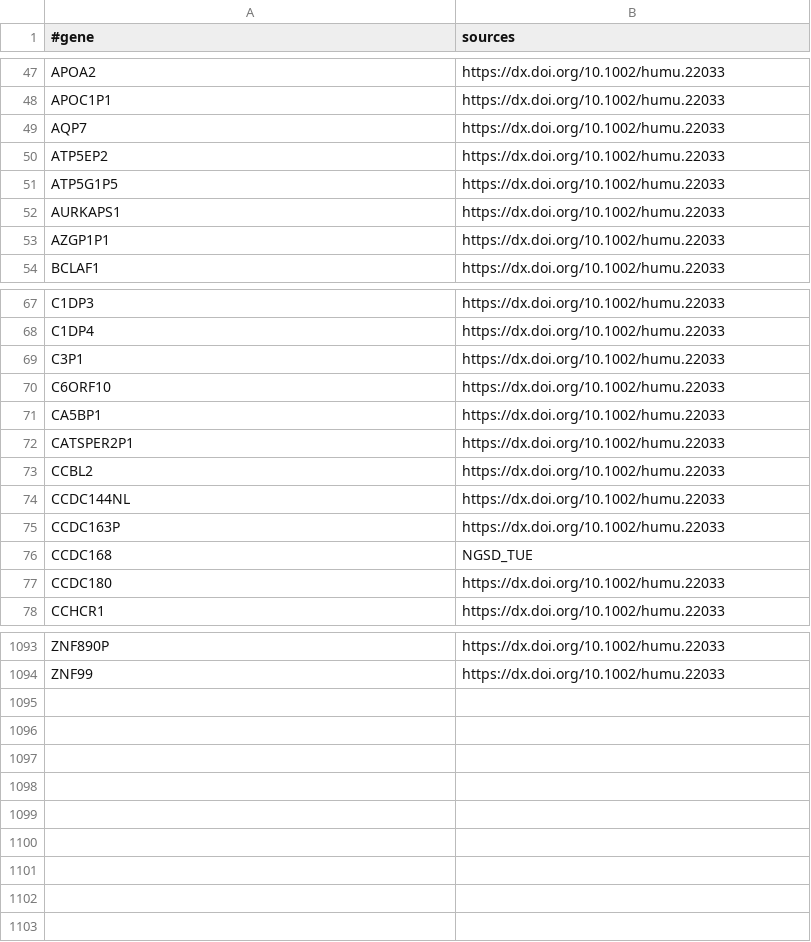
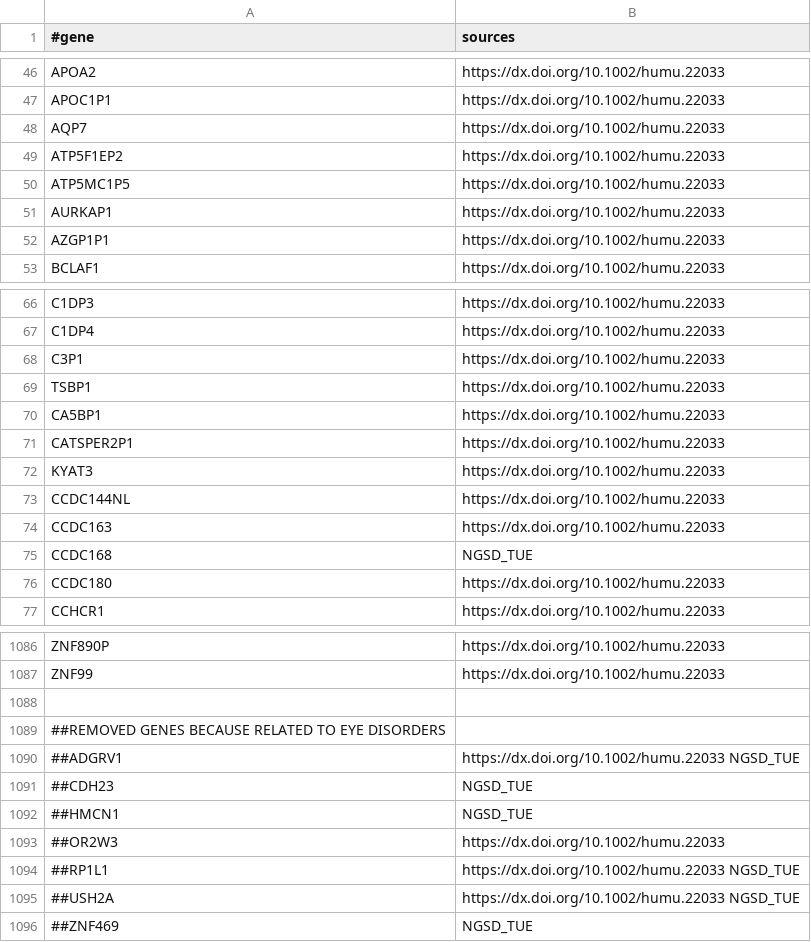
Before and after one commit to imgag/megSAP, a TSV file: data/gene_lists/blacklist.tsv, drawn as a sheet; only a part is shown, gaps mark what is left out; the diff covers the shown part only.

Commit message:
Updated gene blacklist (HGNC names, removed eye genes)

```diff
--- a/data/gene_lists/blacklist.tsv
+++ b/data/gene_lists/blacklist.tsv
@@ -49,5 +48,5 @@ APOC1P1	https://dx.doi.org/10.1002/humu.22033
 AQP7	https://dx.doi.org/10.1002/humu.22033
-ATP5EP2	https://dx.doi.org/10.1002/humu.22033
-ATP5G1P5	https://dx.doi.org/10.1002/humu.22033
-AURKAPS1	https://dx.doi.org/10.1002/humu.22033
+ATP5F1EP2	https://dx.doi.org/10.1002/humu.22033
+ATP5MC1P5	https://dx.doi.org/10.1002/humu.22033
+AURKAP1	https://dx.doi.org/10.1002/humu.22033
 AZGP1P1	https://dx.doi.org/10.1002/humu.22033
@@ -69,8 +68,8 @@ C1DP4	https://dx.doi.org/10.1002/humu.22033
 C3P1	https://dx.doi.org/10.1002/humu.22033
-C6ORF10	https://dx.doi.org/10.1002/humu.22033
+TSBP1	https://dx.doi.org/10.1002/humu.22033
 CA5BP1	https://dx.doi.org/10.1002/humu.22033
 CATSPER2P1	https://dx.doi.org/10.1002/humu.22033
-CCBL2	https://dx.doi.org/10.1002/humu.22033
+KYAT3	https://dx.doi.org/10.1002/humu.22033
 CCDC144NL	https://dx.doi.org/10.1002/humu.22033
-CCDC163P	https://dx.doi.org/10.1002/humu.22033
+CCDC163	https://dx.doi.org/10.1002/humu.22033
 CCDC168	NGSD_TUE
@@ -1094 +1087,10 @@ ZNF890P	https://dx.doi.org/10.1002/humu.22033
 ZNF99	https://dx.doi.org/10.1002/humu.22033
+
+##REMOVED GENES BECAUSE RELATED TO EYE DISORDERS
+##ADGRV1	https://dx.doi.org/10.1002/humu.22033 NGSD_TUE
+##CDH23	NGSD_TUE
+##HMCN1	NGSD_TUE
+##OR2W3	https://dx.doi.org/10.1002/humu.22033
+##RP1L1	https://dx.doi.org/10.1002/humu.22033 NGSD_TUE
+##USH2A	https://dx.doi.org/10.1002/humu.22033 NGSD_TUE
+##ZNF469	NGSD_TUE
```
Also changed, not shown: 7 removed rows and 14 edited cells elsewhere in this file.
